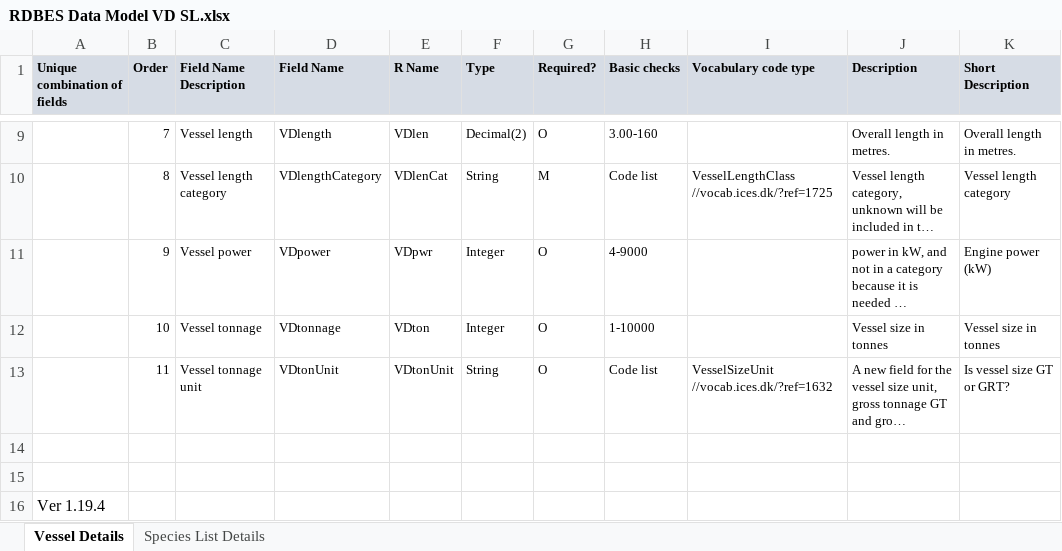
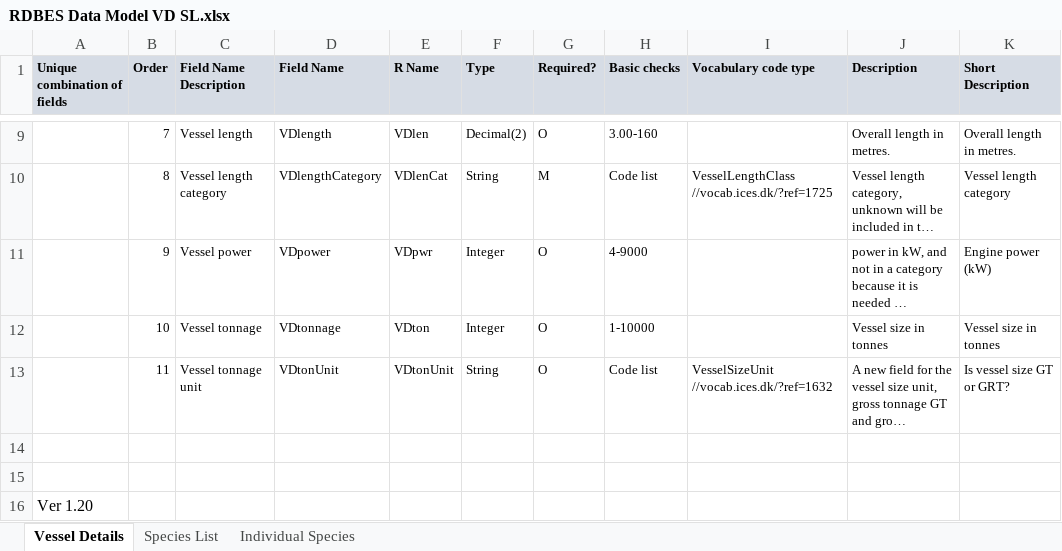
Before and after one commit to ices-tools-dev/RDBES, an Excel workbook: Documents/RDBES Data Model VD SL.xlsx, sheet Vessel Details, drawn as a sheet; only a part is shown, gaps mark what is left out; long unchanged cells end in …; values as stored, in another font and other column widths than the file's, no borders; the diff names each change by its address in the sheet, - before the commit and + after, or states it on an @@ line.

```diff
--- a/Documents/RDBES Data Model VD SL.xlsx (sheet Vessel Details)
+++ b/Documents/RDBES Data Model VD SL.xlsx (sheet Vessel Details)
-sheet tab: Species List Details
+sheet tab: Species List
+sheet tab: Individual Species
-A16 (Unique combination of fields): Ver 1.19.4
+A16 (Unique combination of fields): Ver 1.20
```
Also changed, not shown: sheet Species List.
